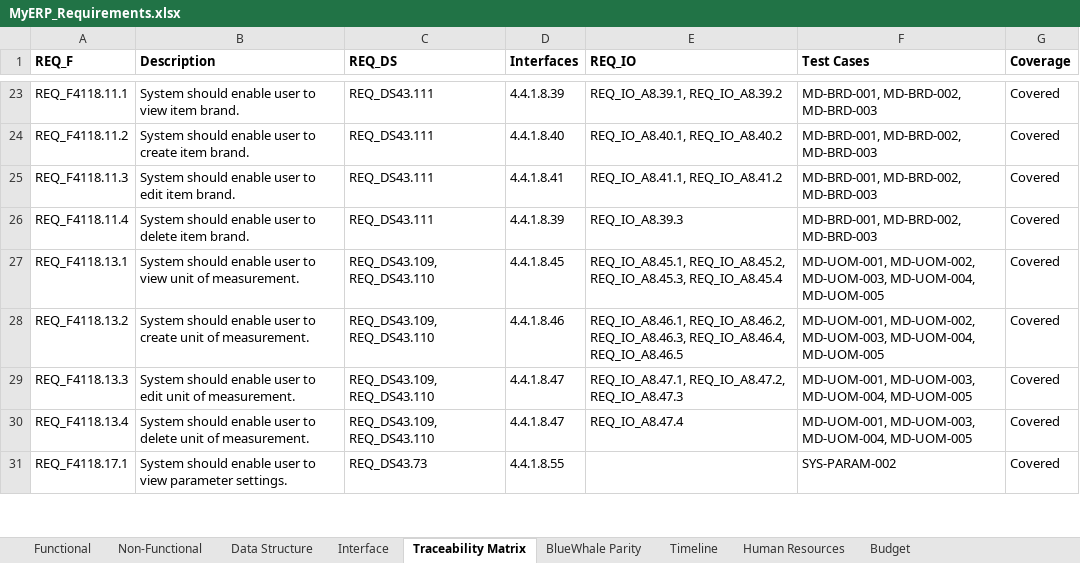
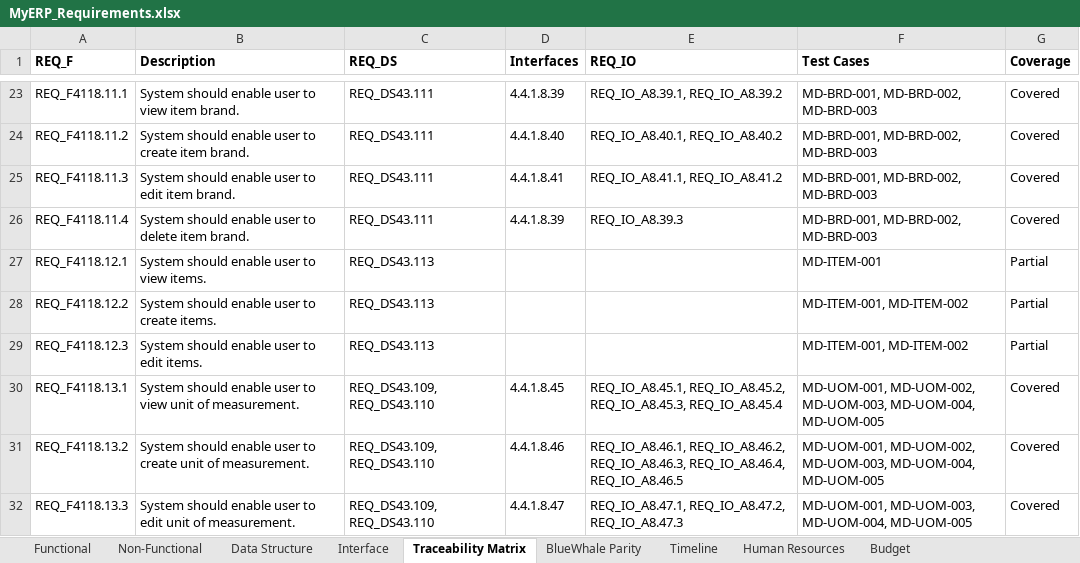
Before and after one commit to snowwhite10/MyERP, an Excel workbook: docs/99-output/MyERP_Requirements.xlsx, sheet Traceability Matrix, drawn as a sheet; only a part is shown, gaps mark what is left out; the shorter side is filled out with more unchanged rows; values as stored, in another font and other column widths than the file's, no borders; the diff names each change by its address in the sheet, - before the commit and + after, or states it on an @@ line.

Commit message:
feat(md): add company scoped item master backend

```diff
--- a/docs/99-output/MyERP_Requirements.xlsx (sheet Traceability Matrix)
+++ b/docs/99-output/MyERP_Requirements.xlsx (sheet Traceability Matrix)
+row 27: REQ_F4118.12.1 | System should enable user to view items. | REQ_DS43.113 |  |  | MD-ITEM-001 | Partial
+row 28: REQ_F4118.12.2 | System should enable user to create items. | REQ_DS43.113 |  |  | MD-ITEM-001, MD-ITEM-002 | Partial
+row 29: REQ_F4118.12.3 | System should enable user to edit items. | REQ_DS43.113 |  |  | MD-ITEM-001, MD-ITEM-002 | Partial
```
Also changed, not shown: sheet Functional, sheet Data Structure, 31 other files.
